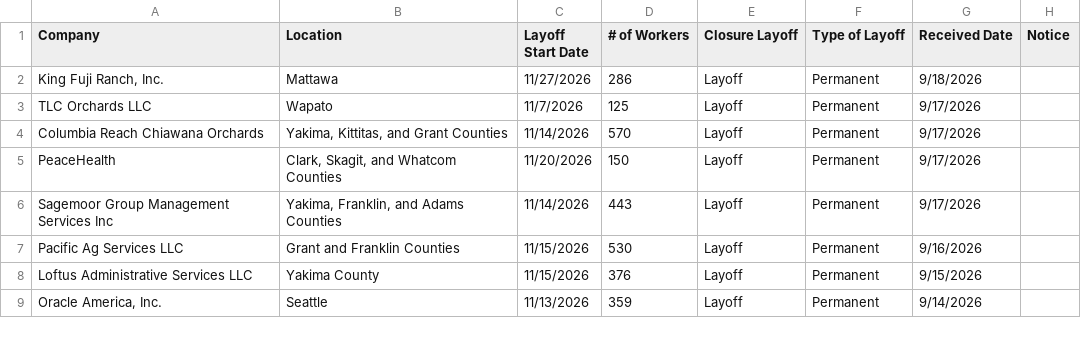
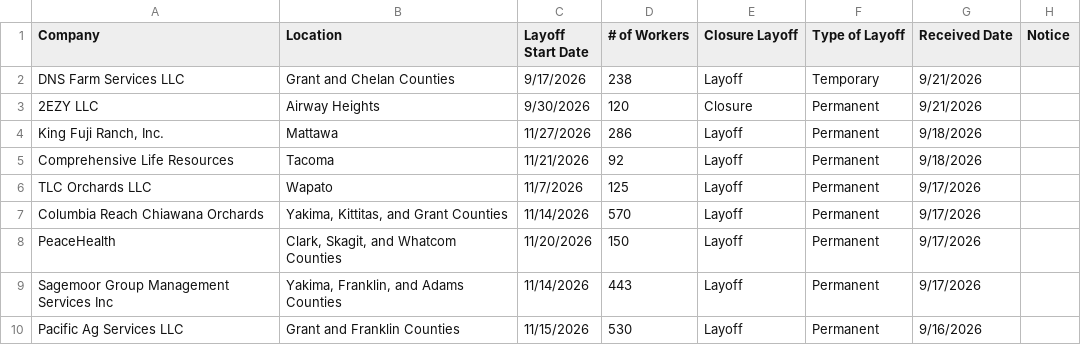
Before and after one commit to dst-boop/lead-qualifier, a CSV file: wa.csv, drawn as a sheet; only a part is shown; the shorter side is filled out with more unchanged rows.

```diff
--- a/wa.csv
+++ b/wa.csv
@@ -1,3 +1,6 @@
 Company,Location,Layoff Start Date,# of Workers,Closure Layoff,Type of Layoff,Received Date,Notice
+DNS Farm Services LLC,Grant and Chelan Counties,9/17/2026,238,Layoff,Temporary,9/21/2026,
+2EZY LLC,Airway Heights,9/30/2026,120,Closure,Permanent,9/21/2026,
 "King Fuji Ranch, Inc.",Mattawa,11/27/2026,286,Layoff,Permanent,9/18/2026,
+Comprehensive Life Resources,Tacoma,11/21/2026,92,Layoff,Permanent,9/18/2026,
 TLC Orchards LLC,Wapato,11/7/2026,125,Layoff,Permanent,9/17/2026,
```
Also changed, not shown: al.csv, ks.csv, 12 other files.
